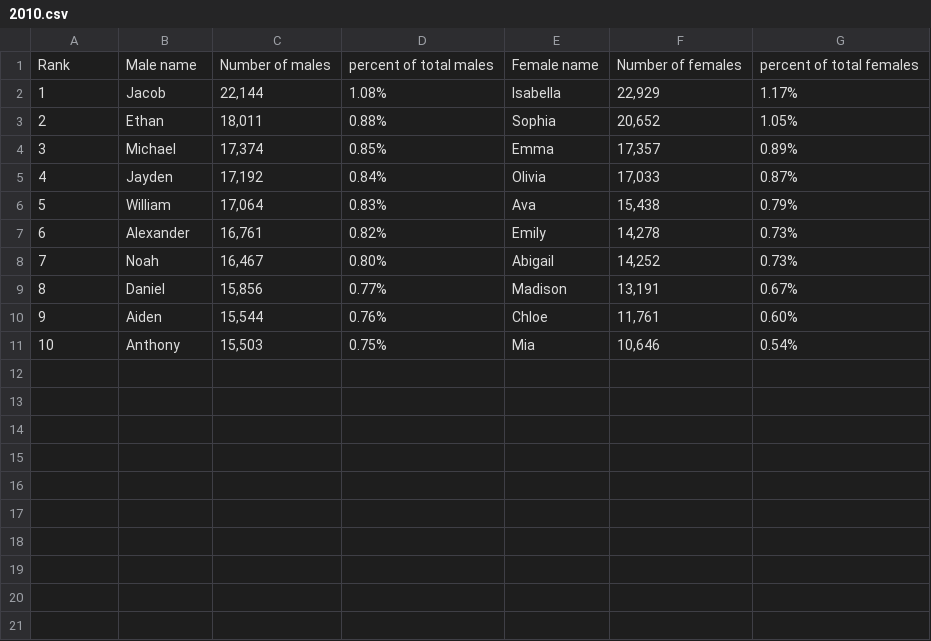
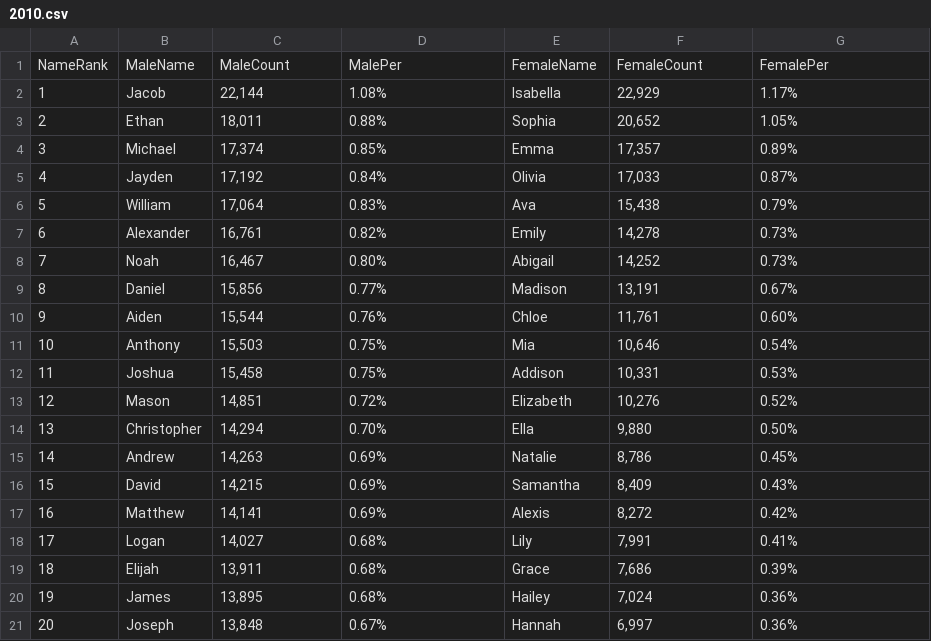
Before and after one commit to krivera94/project-3-group, a CSV file: project3_csvs/2010.csv, drawn as a sheet.

Commit message:
Update 2010.csv

```diff
--- a/project3_csvs/2010.csv
+++ b/project3_csvs/2010.csv
@@ -1,2 +1,2 @@
-Rank,Male name,Number of males,percent of total males,Female name,Number of females,percent of total females
+NameRank,MaleName,MaleCount,MalePer,FemaleName,FemaleCount,FemalePer
 1,Jacob,"22,144",1.08%,Isabella,"22,929",1.17%
@@ -11 +11,11 @@
 10,Anthony,"15,503",0.75%,Mia,"10,646",0.54%
+11,Joshua,"15,458",0.75%,Addison,"10,331",0.53%
+12,Mason,"14,851",0.72%,Elizabeth,"10,276",0.52%
+13,Christopher,"14,294",0.70%,Ella,"9,880",0.50%
+14,Andrew,"14,263",0.69%,Natalie,"8,786",0.45%
+15,David,"14,215",0.69%,Samantha,"8,409",0.43%
+16,Matthew,"14,141",0.69%,Alexis,"8,272",0.42%
+17,Logan,"14,027",0.68%,Lily,"7,991",0.41%
+18,Elijah,"13,911",0.68%,Grace,"7,686",0.39%
+19,James,"13,895",0.68%,Hailey,"7,024",0.36%
+20,Joseph,"13,848",0.67%,Hannah,"6,997",0.36%
```
